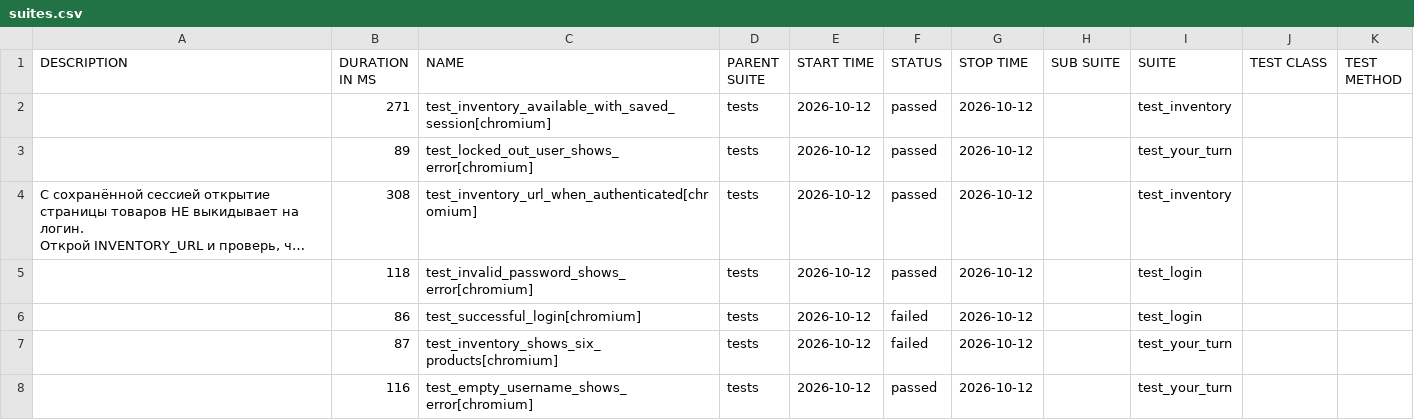
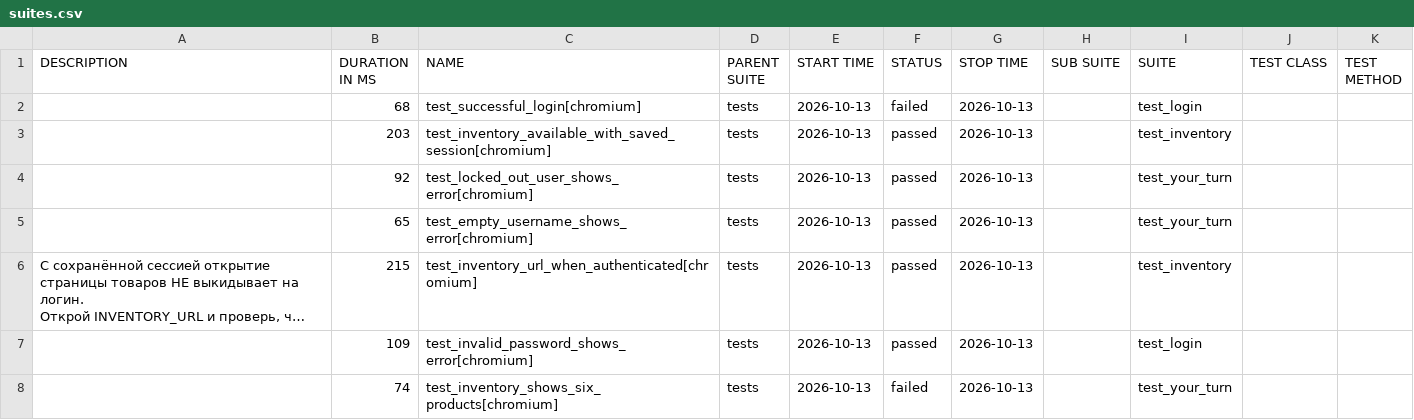
Before and after one commit to ruinanel/qa-ui-tests, a CSV file: data/suites.csv, drawn as a sheet; long unchanged cells end in …; removed rows and columns are numbered as before the commit, all else as after; the diff names each change by its address in the sheet, - before the commit and + after, or states it on an @@ line.

```diff
--- a/data/suites.csv
+++ b/data/suites.csv
+row 2:  | 68 | test_successful_login[chromium] | tests | 2026-10-13 | failed | 2026-10-13 |  | test_login
-B3 (DURATION IN MS): 271
+B3 (DURATION IN MS): 203
-E3:E4 (START TIME): 2026-10-12
+E3:E4 (START TIME): 2026-10-13
-G3:G4 (STOP TIME): 2026-10-12
+G3:G4 (STOP TIME): 2026-10-13
-B4 (DURATION IN MS): 89
+B4 (DURATION IN MS): 92
+row 5:  | 65 | test_empty_username_shows_error[chromium] | tests | 2026-10-13 | passed | 2026-10-13 |  | test_your_turn
-B6 (DURATION IN MS): 308
+B6 (DURATION IN MS): 215
-E6:E7 (START TIME): 2026-10-12
+E6:E7 (START TIME): 2026-10-13
-G6:G7 (STOP TIME): 2026-10-12
+G6:G7 (STOP TIME): 2026-10-13
-B7 (DURATION IN MS): 118
+B7 (DURATION IN MS): 109
-row 6:  | 86 | test_successful_login[chromium] | tests | 2026-10-12 | failed | 2026-10-12 |  | test_login
-B8 (DURATION IN MS): 87
+B8 (DURATION IN MS): 74
-E8 (START TIME): 2026-10-12
+E8 (START TIME): 2026-10-13
-G8 (STOP TIME): 2026-10-12
+G8 (STOP TIME): 2026-10-13
-row 8:  | 116 | test_empty_username_shows_error[chromium] | tests | 2026-10-12 | passed | 2026-10-12 |  | test_your_turn
```
Also changed, not shown: 57 other files.
